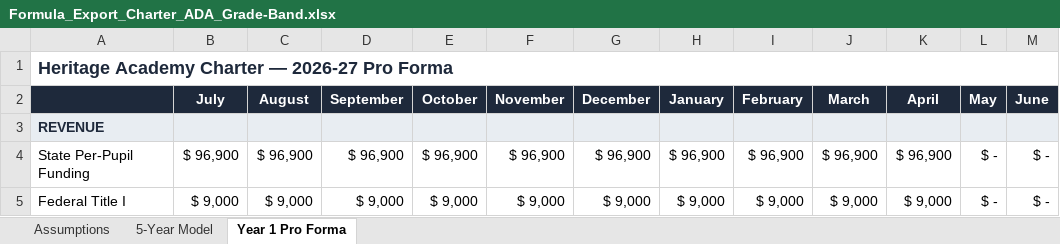
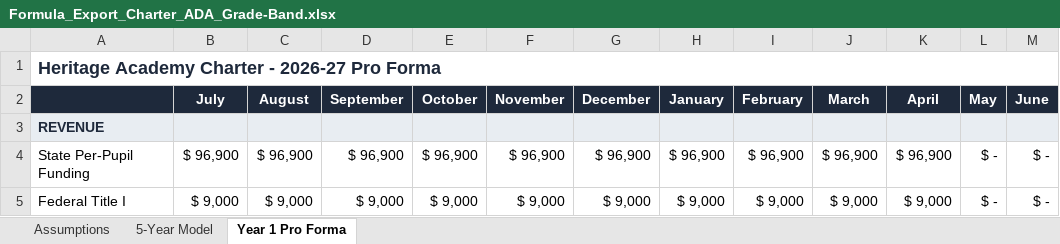
Before and after one commit to oronico/Schoolstack_Budget, an Excel workbook: artifacts/api-server/qa-output/Formula_Export_Charter_ADA_Grade-Band.xlsx, sheet Year 1 Pro Forma, drawn as a sheet; only a part is shown; values as stored, in another font and other column widths than the file's, no borders; the diff names each change by its address in the sheet, - before the commit and + after, or states it on an @@ line.

```diff
--- a/artifacts/api-server/qa-output/Formula_Export_Charter_ADA_Grade-Band.xlsx (sheet Year 1 Pro Forma)
+++ b/artifacts/api-server/qa-output/Formula_Export_Charter_ADA_Grade-Band.xlsx (sheet Year 1 Pro Forma)
-A1: Heritage Academy Charter — 2026-27 Pro Forma
+A1: Heritage Academy Charter - 2026-27 Pro Forma
```
Also changed, not shown: sheet Assumptions, sheet 5-Year Model, artifacts/api-server/qa-output/Formula_Export_Charter_Public_Funding.xlsx, artifacts/api-server/qa-output/Formula_Export_Private_School_+_ESA.xlsx, 50 other files.
